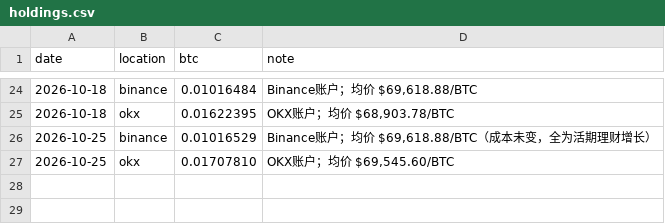
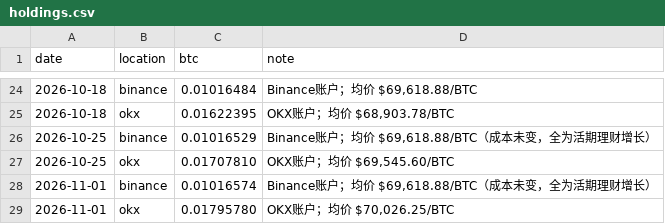
Before and after one commit to SayangChun/0.1BTC, a CSV file: data/holdings.csv, drawn as a sheet; only a part is shown, gaps mark what is left out; the diff names each change by its address in the sheet, - before the commit and + after, or states it on an @@ line.

Commit message:
记录：更新持仓 Binance 0.01016574 BTC OKX 0.01795780 BTC（OKX 均价 $70,026.25）

```diff
--- a/data/holdings.csv
+++ b/data/holdings.csv
+row 28: 2026-11-01 | binance | 0.01016574 | Binance账户；均价 $69,618.88/BTC（成本未变，全为活期理财增长）
+row 29: 2026-11-01 | okx | 0.01795780 | OKX账户；均价 $70,026.25/BTC
```
Also changed, not shown: data/prices.csv, 2 other files.
